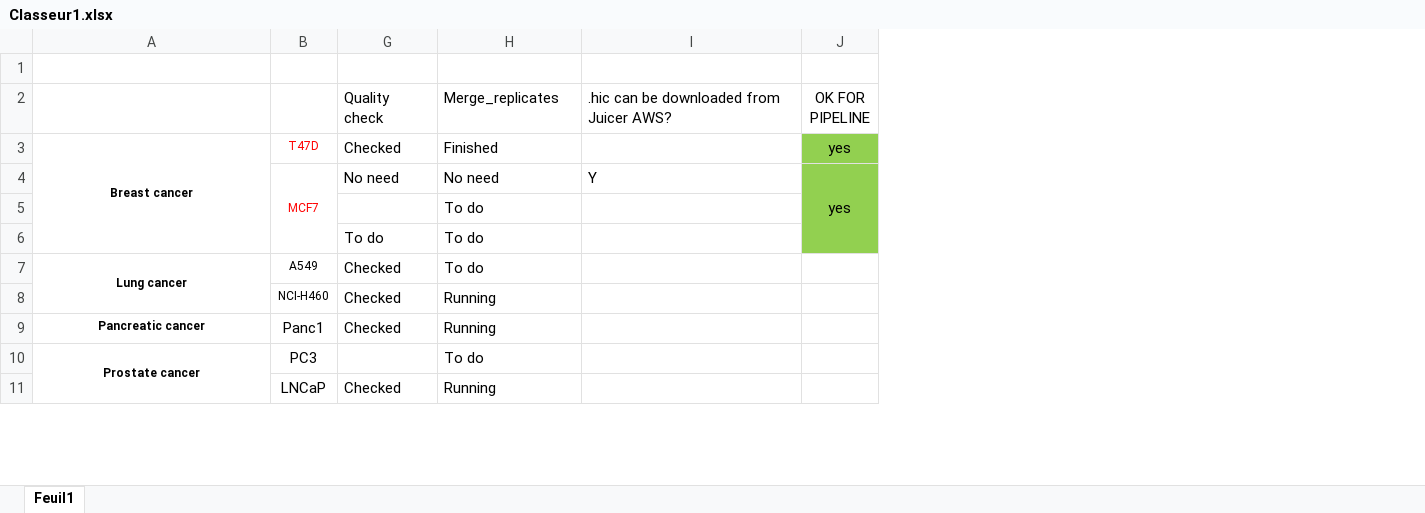
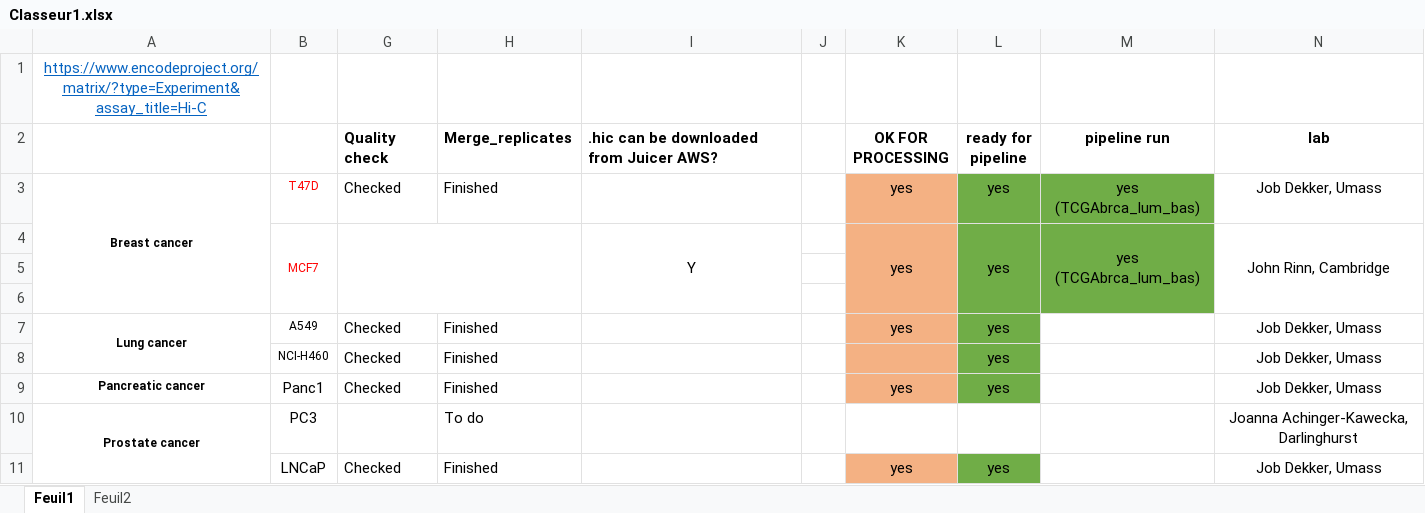
Before and after one commit to marzuf/Cancer_HiC_data_TAD_DA, an Excel workbook: Classeur1.xlsx, sheet Feuil1, drawn as a sheet; only a part is shown; values as stored, in another font and other column widths than the file's, no borders; removed rows and columns are numbered as before the commit, all else as after; the diff covers the shown part only; the diff names each change by its address in the sheet, - before the commit and + after, or states it on an @@ line.

```diff
--- a/Classeur1.xlsx (sheet Feuil1)
+++ b/Classeur1.xlsx (sheet Feuil1)
+sheet tab: Feuil2
-column J (OK FOR PIPELINE), rows 3-4: yes | yes
+column J, empty
+column K (OK FOR PROCESSING), rows 3-11: yes | yes |  |  | yes |  | yes |  | yes
+column L (ready for pipeline), rows 3-11: yes | yes |  |  | yes | yes | yes |  | yes
+column M (pipeline run), rows 3-4: yes (TCGAbrca_lum_bas) | yes (TCGAbrca_lum_bas)
+column N (lab), rows 3-11: Job Dekker, Umass | John Rinn, Cambridge |  |  | Job Dekker, Umass | Job Dekker, Umass | Job Dekker, Umass | Joanna Achinger-Kawecka, Darlinghurst | Job Dekker, Umass
-A1: (empty)
+A1: https://www.encodeproject.org/matrix/?type=Experiment&assay_title=Hi-C
-G2:I2 bold: off
+G2:I2 bold: on
-G4 (Quality check): No need
+G4 (Quality check): (empty)
+G4:H6 merged
-H4 (Merge_replicates): No need
+H4 (Merge_replicates): (empty)
-I4 alignment: left
+I4 alignment: center
+I4:I6 merged
-H5 (Merge_replicates): To do
+H5 (Merge_replicates): (empty)
-row 6:  |  | To do | To do
+row 6: (empty)
-H7 (Merge_replicates): To do
+H7 (Merge_replicates): Finished
-H8:H9 (Merge_replicates): Running
+H8:H9 (Merge_replicates): Finished
-H11 (Merge_replicates): Running
+H11 (Merge_replicates): Finished
```
Also changed, not shown: 14 added rows, 5 removed rows, 4 edited cells and cell formats elsewhere in this sheet, 8 other files.
